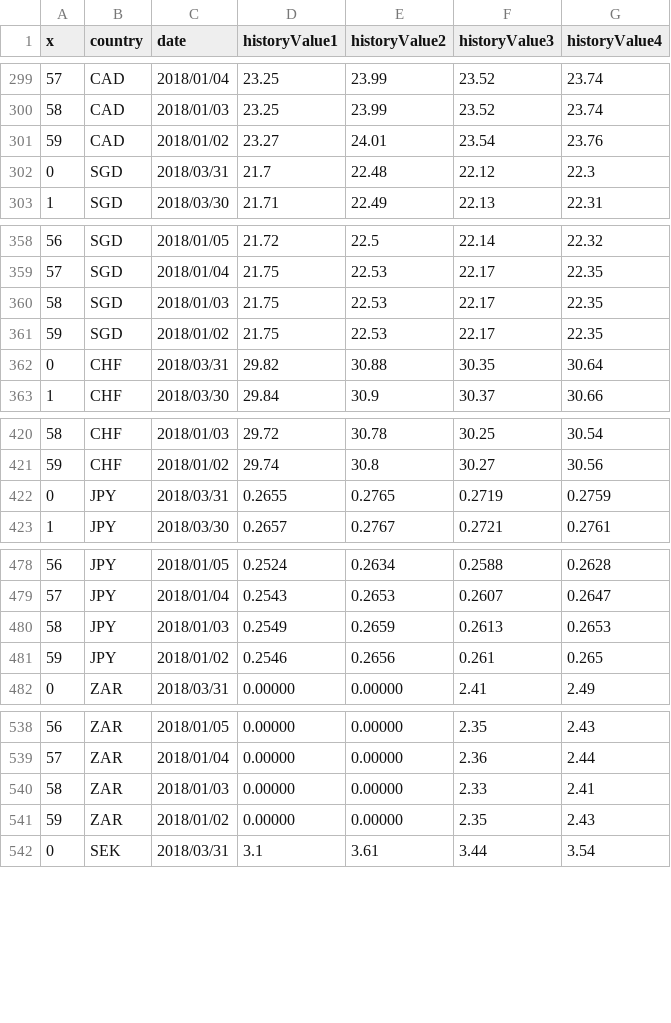
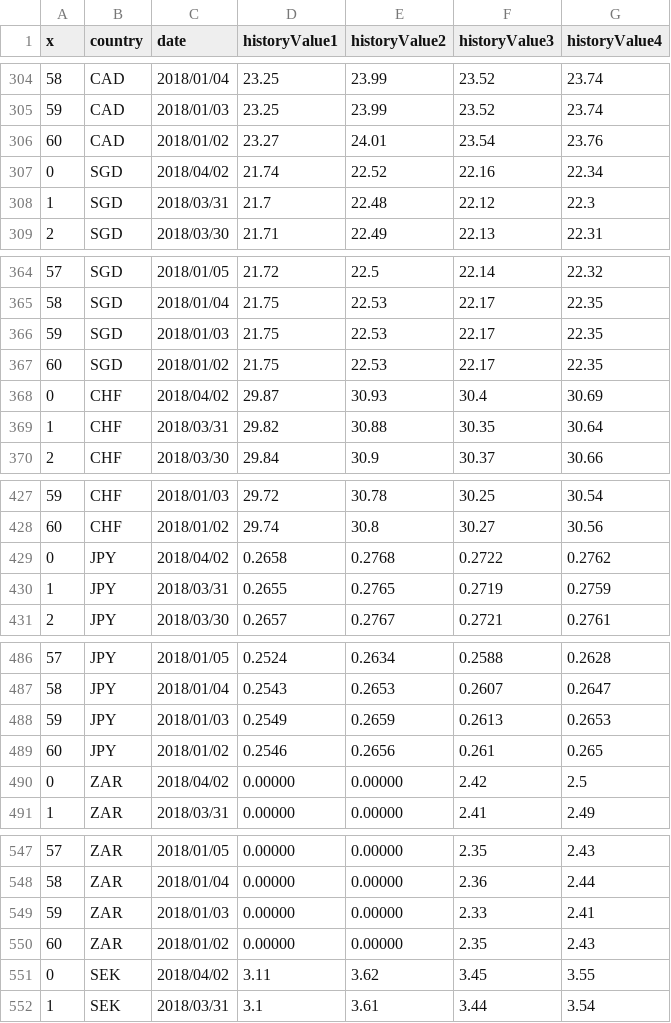
Before and after one commit to Wang-YiWei/proj_exchangeRate, a CSV file: data/history.csv, drawn as a sheet; only a part is shown, gaps mark what is left out; the diff covers the shown part only; the diff names each change by its address in the sheet, - before the commit and + after, or states it on an @@ line.

```diff
--- a/data/history.csv
+++ b/data/history.csv
@@ column A (x) renumbered from row 3 down @@
+row 307: 0 | SGD | 2018/04/02 | 21.74 | 22.52 | 22.16 | 22.34
+row 368: 0 | CHF | 2018/04/02 | 29.87 | 30.93 | 30.4 | 30.69
+row 429: 0 | JPY | 2018/04/02 | 0.2658 | 0.2768 | 0.2722 | 0.2762
+row 490: 0 | ZAR | 2018/04/02 | 0.00000 | 0.00000 | 2.42 | 2.5
+row 551: 0 | SEK | 2018/04/02 | 3.11 | 3.62 | 3.45 | 3.55
```
Also changed, not shown: 14 added rows elsewhere in this file.
